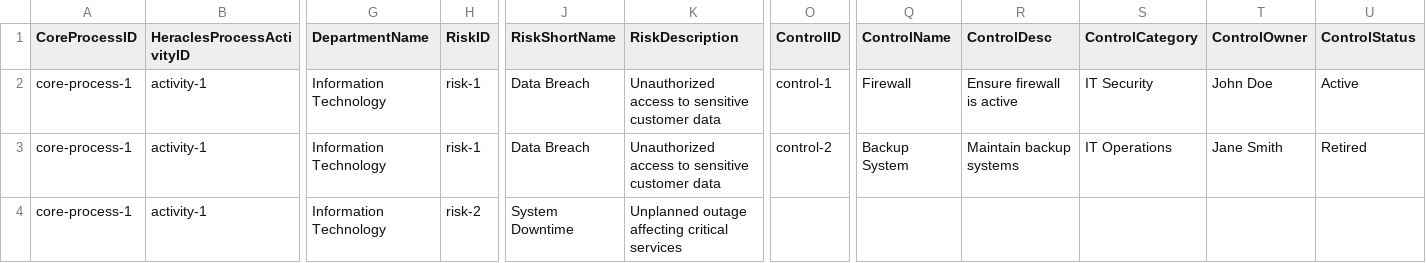
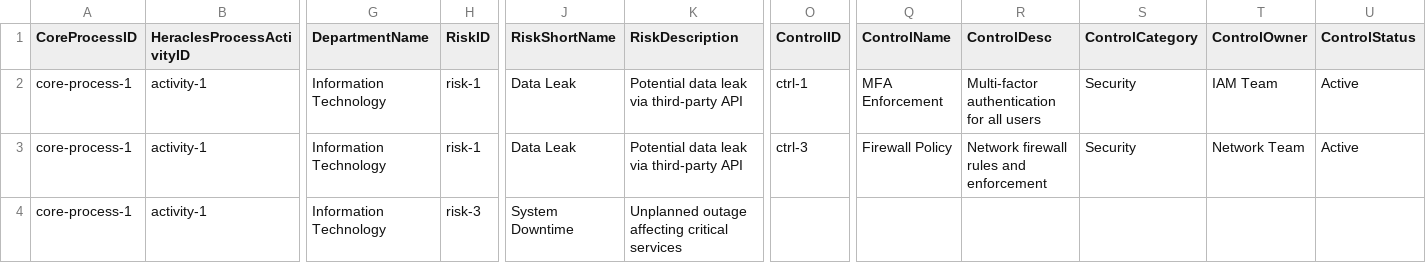
Before and after one commit to nguyenvietand/grc-process-inventory, a CSV file: __tests__/ProcessDataset.csv, drawn as a sheet; only a part is shown, gaps mark what is left out; the diff names each change by its address in the sheet, - before the commit and + after, or states it on an @@ line.

```diff
--- a/__tests__/ProcessDataset.csv
+++ b/__tests__/ProcessDataset.csv
-J2:J3 (RiskShortName): Data Breach
+J2:J3 (RiskShortName): Data Leak
-K2:K3 (RiskDescription): Unauthorized access to sensitive customer data
+K2:K3 (RiskDescription): Potential data leak via third-party API
-O2 (ControlID): control-1
+O2 (ControlID): ctrl-1
-Q2 (ControlName): Firewall
+Q2 (ControlName): MFA Enforcement
-R2 (ControlDesc): Ensure firewall is active
+R2 (ControlDesc): Multi-factor authentication for all users
-S2 (ControlCategory): IT Security
+S2 (ControlCategory): Security
-T2 (ControlOwner): John Doe
+T2 (ControlOwner): IAM Team
-O3 (ControlID): control-2
+O3 (ControlID): ctrl-3
-Q3 (ControlName): Backup System
+Q3 (ControlName): Firewall Policy
-R3 (ControlDesc): Maintain backup systems
+R3 (ControlDesc): Network firewall rules and enforcement
-S3 (ControlCategory): IT Operations
+S3 (ControlCategory): Security
-T3 (ControlOwner): Jane Smith
+T3 (ControlOwner): Network Team
-U3 (ControlStatus): Retired
+U3 (ControlStatus): Active
-H4 (RiskID): risk-2
+H4 (RiskID): risk-3
```
Also changed, not shown: __tests__/ControlsDataset.csv, __tests__/RisksDataset.csv, 4 other files.
